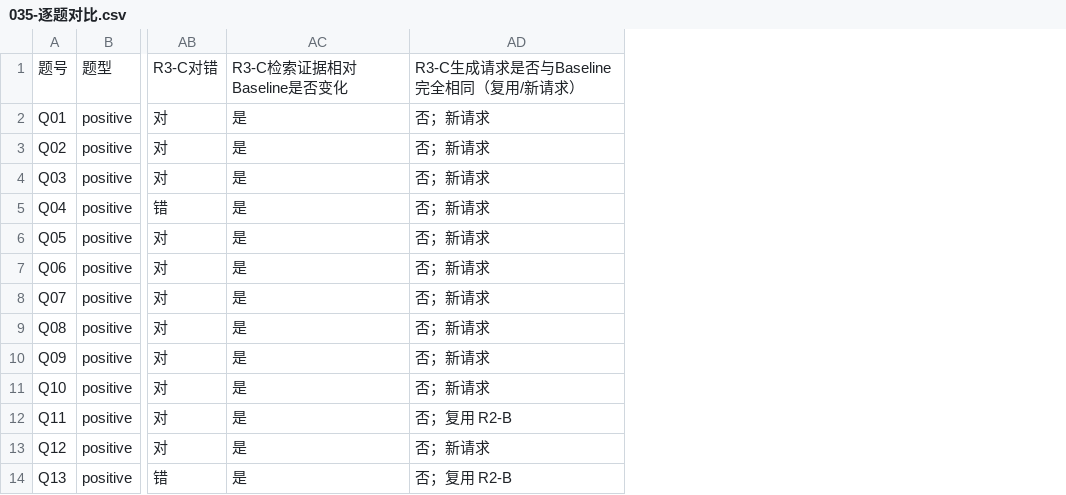
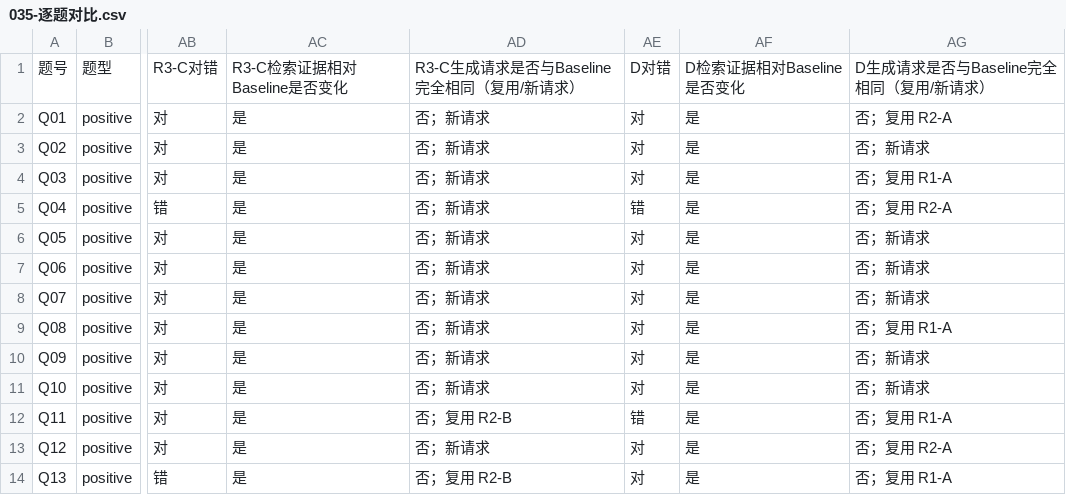
Before and after one commit to hanlianga777/rag-self-evolution-demo, a CSV file: 指挥/报告/035-逐题对比.csv, drawn as a sheet; only a part is shown, gaps mark what is left out; the diff names each change by its address in the sheet, - before the commit and + after, or states it on an @@ line.

```diff
--- a/指挥/报告/035-逐题对比.csv
+++ b/指挥/报告/035-逐题对比.csv
+column AE, rows 1-14: D对错 | 对 | 对 | 对 | 错 | 对 | 对 | 对 | 对 | 对 | 对 | 错 | 对 | 对
+column AF, rows 1-14: D检索证据相对Baseline是否变化 | 是 | 是 | 是 | 是 | 是 | 是 | 是 | 是 | 是 | 是 | 是 | 是 | 是
+column AG, rows 1-14: D生成请求是否与Baseline完全相同（复用/新请求） | 否；复用 R2-A | 否；新请求 | 否；复用 R1-A | 否；复用 R2-A | 否；新请求 | 否；新请求 | 否；新请求 | 否；复用 R1-A | 否；新请求 | 否；新请求 | 否；复用 R1-A | 否；复用 R2-A | 否；复用 R1-A
```
Also changed, not shown: 2 other files.
